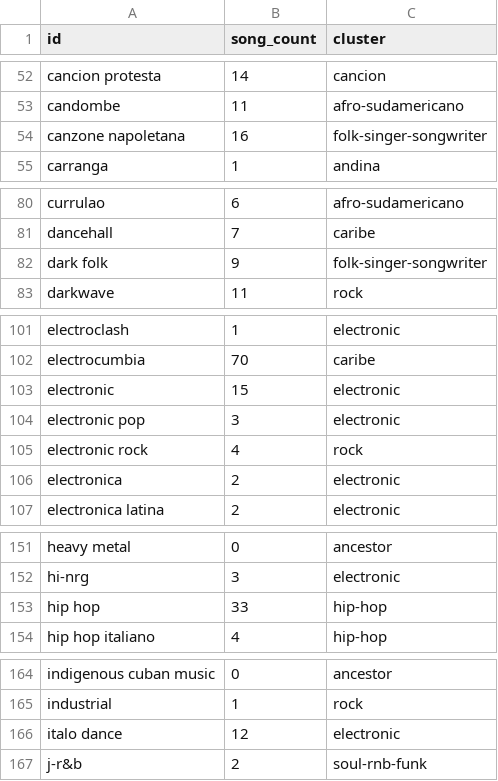
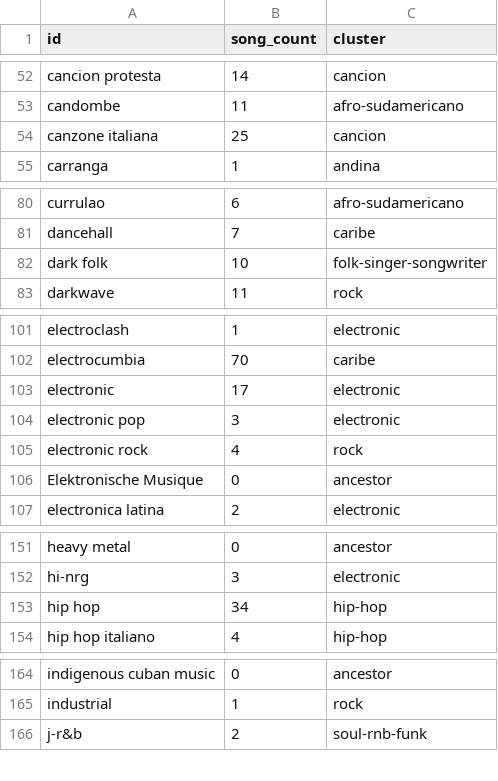
Before and after one commit to Valentinaorj/my-listening-map, a CSV file: data/nodes.csv, drawn as a sheet; only a part is shown, gaps mark what is left out; the diff covers the shown part only.

Commit message:
D3 forces adjusted, canzone italiana fixed

```diff
--- a/data/nodes.csv
+++ b/data/nodes.csv
@@ -53,3 +53,3 @@ cancion protesta,14,cancion
 candombe,11,afro-sudamericano
-canzone napoletana,16,folk-singer-songwriter
+canzone italiana,25,cancion
 carranga,1,andina
@@ -81,3 +81,3 @@ currulao,6,afro-sudamericano
 dancehall,7,caribe
-dark folk,9,folk-singer-songwriter
+dark folk,10,folk-singer-songwriter
 darkwave,11,rock
@@ -102,6 +102,6 @@ electroclash,1,electronic
 electrocumbia,70,caribe
-electronic,15,electronic
+electronic,17,electronic
 electronic pop,3,electronic
 electronic rock,4,rock
-electronica,2,electronic
+Elektronische Musique,0,ancestor
 electronica latina,2,electronic
@@ -152,3 +152,3 @@ heavy metal,0,ancestor
 hi-nrg,3,electronic
-hip hop,33,hip-hop
+hip hop,34,hip-hop
 hip hop italiano,4,hip-hop
@@ -165,3 +165,2 @@ indigenous cuban music,0,ancestor
 industrial,1,rock
-italo dance,12,electronic
 j-r&b,2,soul-rnb-funk
```
Also changed, not shown: 1 edited cell elsewhere in this file, data/edges.csv, data/master_playlist_enriched.csv, 1 other file.
